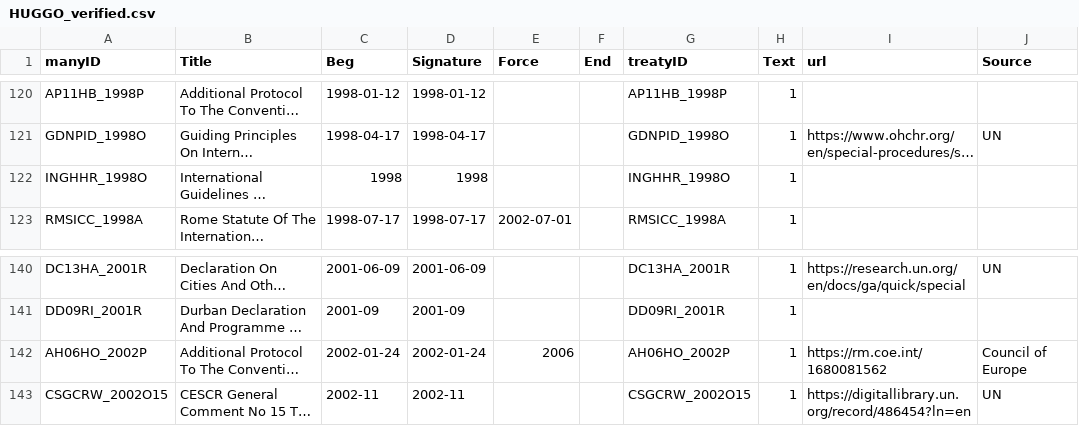
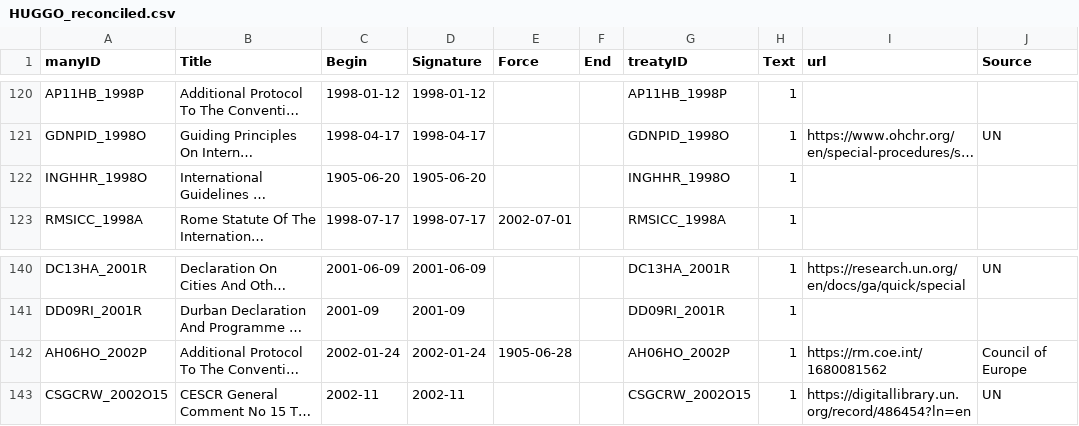
Before and after one commit to globalgov/manyhealth, a CSV file: data-raw/agreements/HUGGO/HUGGO_reconciled.csv (was data-raw/agreements/HUGGO/HUGGO_verified.csv), drawn as a sheet; only a part is shown, gaps mark what is left out; long unchanged cells end in …; the diff names each change by its address in the sheet, - before the commit and + after, or states it on an @@ line.

Commit message:
Renamed Beg variable 'Begin' in agreements database

```diff
--- a/data-raw/agreements/HUGGO/HUGGO_verified.csv
+++ b/data-raw/agreements/HUGGO/HUGGO_reconciled.csv
-C1: Beg
+C1: Begin
-C122 (Begin): 1998
+C122 (Begin): 1905-06-20
-D122 (Signature): 1998
+D122 (Signature): 1905-06-20
-E142 (Force): 2006
+E142 (Force): 1905-06-28
```
Also changed, not shown: 10 other files.
